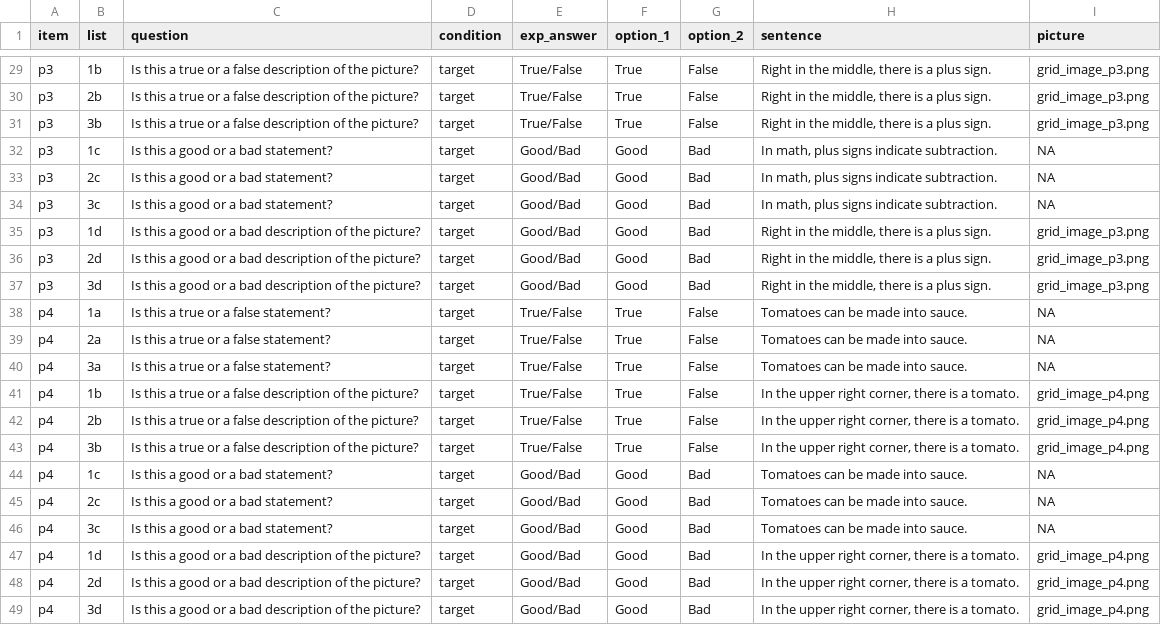
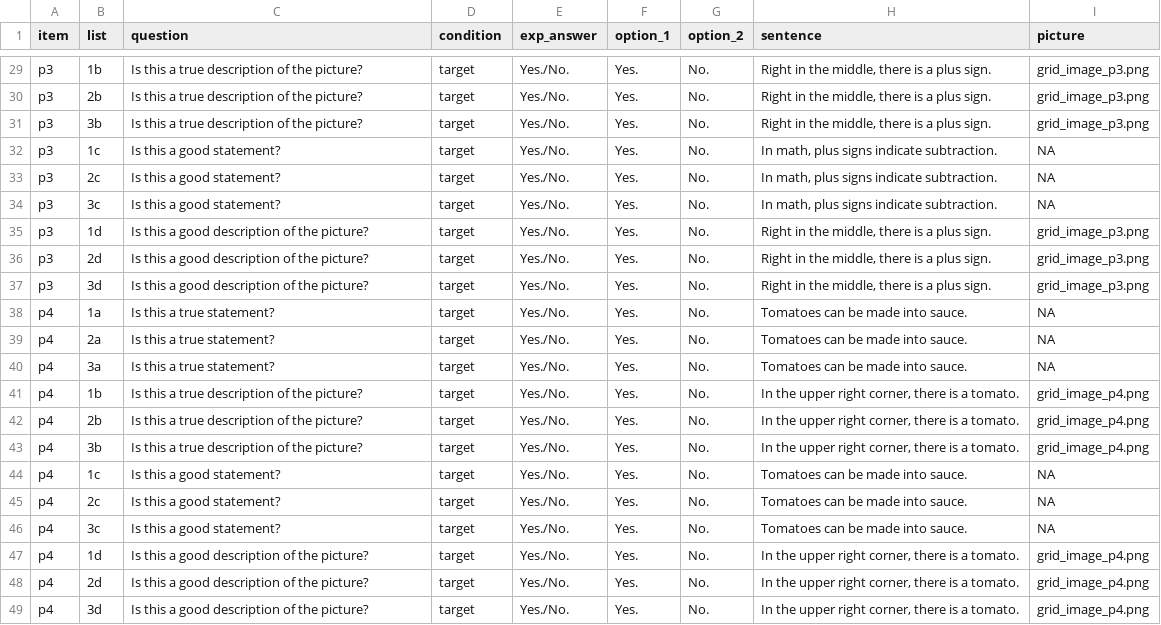
Before and after one commit to vrazitulis/spv_felicity_truth, a CSV file: chunk_includes/practice.csv, drawn as a sheet; only a part is shown, gaps mark what is left out; the diff covers the shown part only; the diff names each change by its address in the sheet, - before the commit and + after, or states it on an @@ line.

```diff
--- a/chunk_includes/practice.csv
+++ b/chunk_includes/practice.csv
-C29:C31 (question): …a true or a false description of…
+C29:C31 (question): …a true description of…
-E29:E31 (exp_answer): True/False
+E29:E31 (exp_answer): Yes./No.
-F29:F31 (option_1): True
+F29:F31 (option_1): Yes.
-G29:G31 (option_2): False
+G29:G31 (option_2): No.
-C32:C34 (question): Is this a good or a bad statement?
+C32:C34 (question): Is this a good statement?
-E32:E37 (exp_answer): Good/Bad
+E32:E37 (exp_answer): Yes./No.
-F32:F37 (option_1): Good
+F32:F37 (option_1): Yes.
-G32:G37 (option_2): Bad
+G32:G37 (option_2): No.
-C35:C37 (question): …a good or a bad description of…
+C35:C37 (question): …a good description of…
-C38:C40 (question): Is this a true or a false statement?
+C38:C40 (question): Is this a true statement?
-E38:E43 (exp_answer): True/False
+E38:E43 (exp_answer): Yes./No.
-F38:F43 (option_1): True
+F38:F43 (option_1): Yes.
-G38:G43 (option_2): False
+G38:G43 (option_2): No.
-C41:C43 (question): …a true or a false description of…
+C41:C43 (question): …a true description of…
-C44:C46 (question): Is this a good or a bad statement?
+C44:C46 (question): Is this a good statement?
-E44:E49 (exp_answer): Good/Bad
+E44:E49 (exp_answer): Yes./No.
-F44:F49 (option_1): Good
+F44:F49 (option_1): Yes.
-G44:G49 (option_2): Bad
+G44:G49 (option_2): No.
-C47:C49 (question): …a good or a bad description of…
+C47:C49 (question): …a good description of…
```
Also changed, not shown: 108 edited cells elsewhere in this file, chunk_includes/data.csv, 4 other files.
